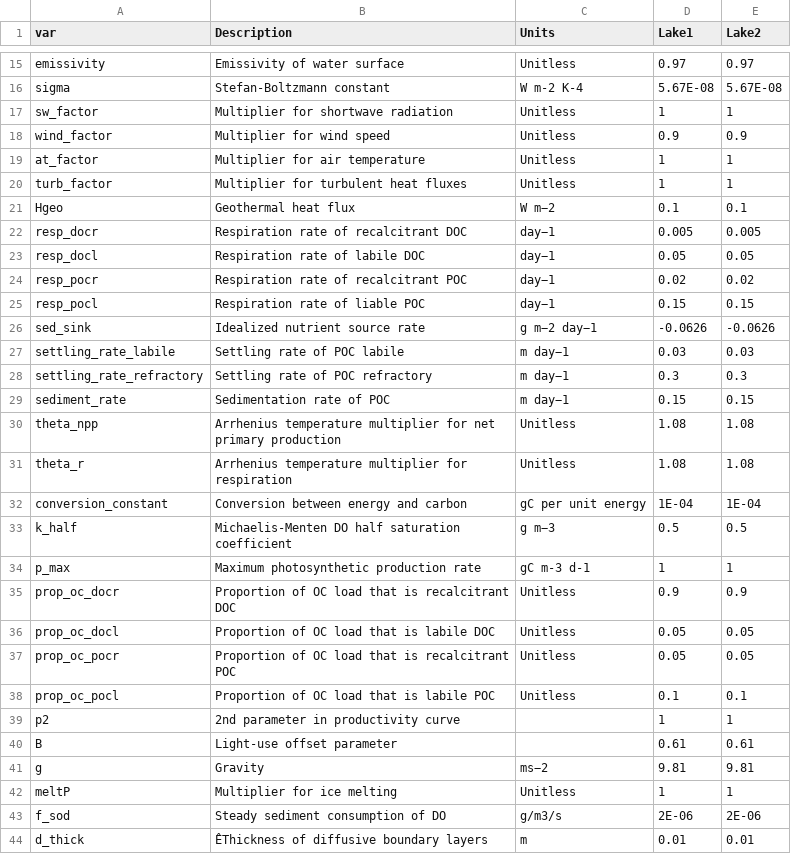
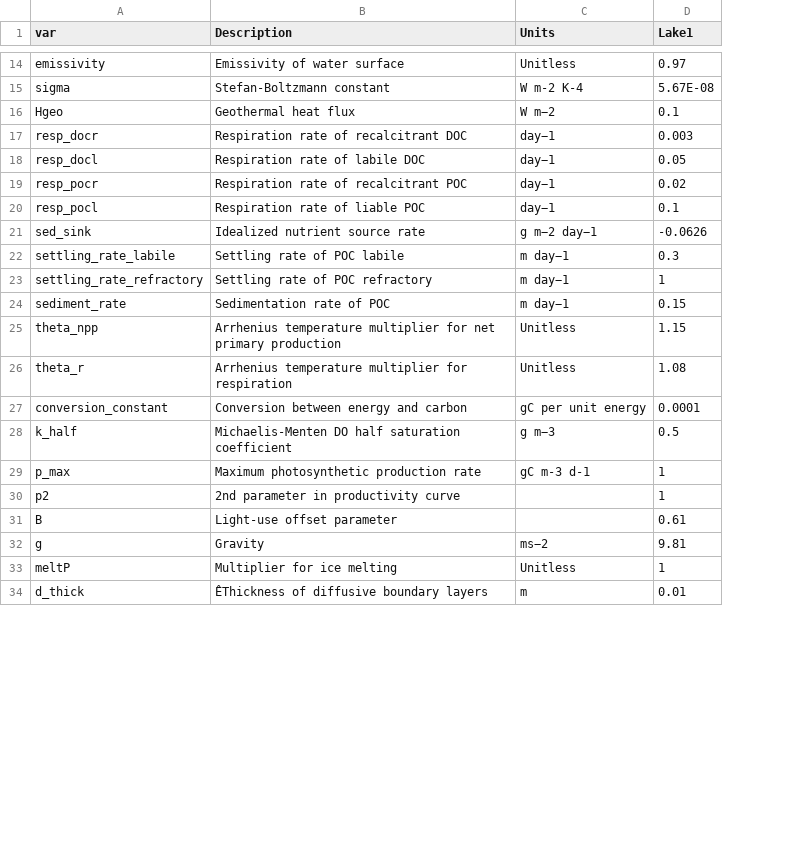
Before and after one commit to emarchisin/Lake-M3, a CSV file: Project/Example-EM/Config/model_params.csv, drawn as a sheet; only a part is shown, gaps mark what is left out; removed rows and columns are numbered as before the commit, all else as after; the diff covers the shown part only; the diff names each change by its address in the sheet, - before the commit and + after, or states it on an @@ line.

Commit message:
Move some params to lake config

```diff
--- a/Project/Example-EM/Config/model_params.csv
+++ b/Project/Example-EM/Config/model_params.csv
-column E (Lake2), rows 15-16: 0.97 | 5.67E-08; rows 21-34: 0.1 | 0.005 | 0.05 | 0.02 | 0.15 | -0.0626 | 0.03 | 0.3 | 0.15 | 1.08 | 1.08 | 1E-04 | 0.5 | 1; rows 39-42: 1 | 0.61 | 9.81 | 1; row 44: 0.01
-row 17: sw_factor | Multiplier for shortwave radiation | Unitless | 1 | 1
-row 18: wind_factor | Multiplier for wind speed | Unitless | 0.9 | 0.9
-row 19: at_factor | Multiplier for air temperature | Unitless | 1 | 1
-row 20: turb_factor | Multiplier for turbulent heat fluxes | Unitless | 1 | 1
-D17 (Lake1): 0.005
+D17 (Lake1): 0.003
-D20 (Lake1): 0.15
+D20 (Lake1): 0.1
-D22 (Lake1): 0.03
+D22 (Lake1): 0.3
-D23 (Lake1): 0.3
+D23 (Lake1): 1
-D25 (Lake1): 1.08
+D25 (Lake1): 1.15
-D27 (Lake1): 1E-04
+D27 (Lake1): 0.0001
-row 35: prop_oc_docr | Proportion of OC load that is recalcitrant DOC | Unitless | 0.9 | 0.9
-row 36: prop_oc_docl | Proportion of OC load that is labile DOC | Unitless | 0.05 | 0.05
-row 37: prop_oc_pocr | Proportion of OC load that is recalcitrant POC | Unitless | 0.05 | 0.05
-row 38: prop_oc_pocl | Proportion of OC load that is labile POC | Unitless | 0.1 | 0.1
-row 43: f_sod | Steady sediment consumption of DO | g/m3/s | 2E-06 | 2E-06
```
Also changed, not shown: 1 removed row and 3 edited cells elsewhere in this file, Project/gradients/base_config/model_params.csv, 11 other files.
